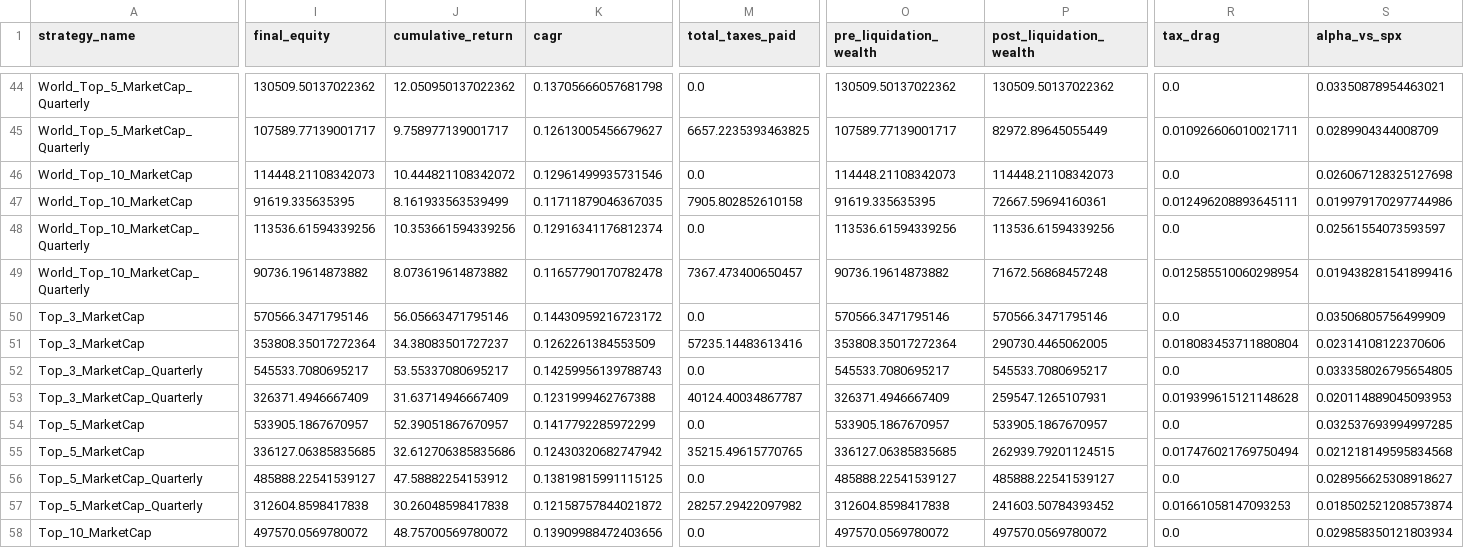
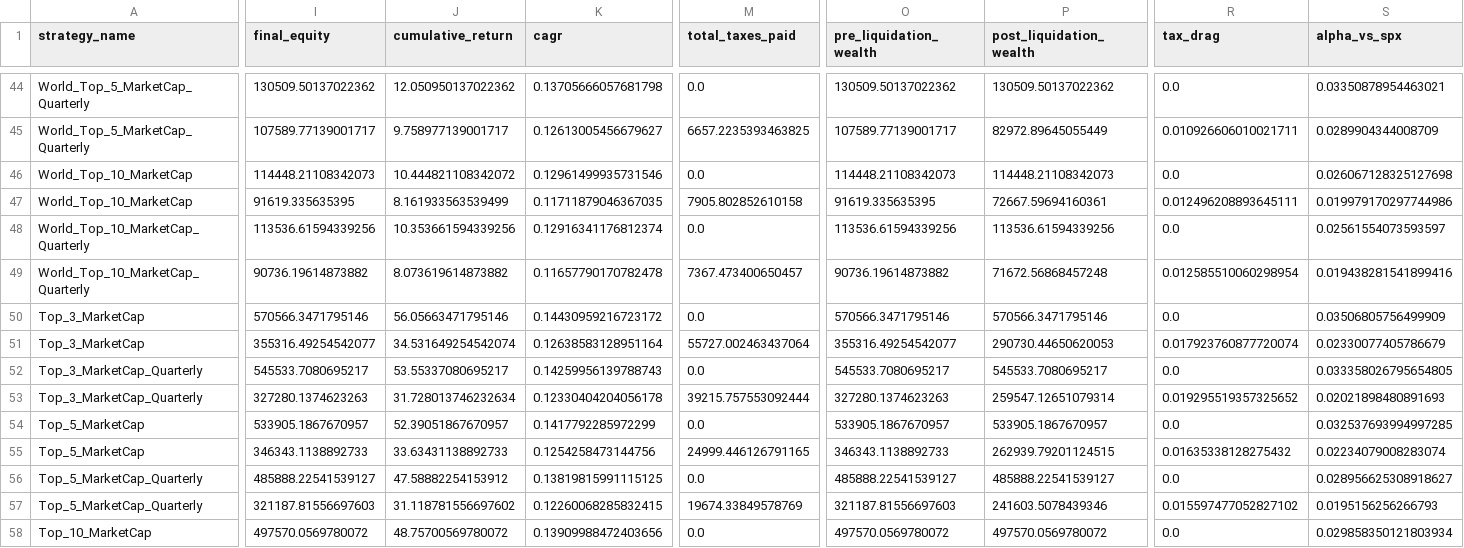
Before and after one commit to chris-catignani/sp500_strategy, a CSV file: outputs/summary_metrics.csv, drawn as a sheet; only a part is shown, gaps mark what is left out; the diff covers the shown part only; the diff names each change by its address in the sheet, - before the commit and + after, or states it on an @@ line.

```diff
--- a/outputs/summary_metrics.csv
+++ b/outputs/summary_metrics.csv
-I51 (final_equity): 353808.35017272364
+I51 (final_equity): 355316.49254542077
-J51 (cumulative_return): 34.38083501727237
+J51 (cumulative_return): 34.531649254542074
-K51 (cagr): 0.1262261384553509
+K51 (cagr): 0.12638583128951164
-M51 (total_taxes_paid): 57235.14483613416
+M51 (total_taxes_paid): 55727.002463437064
-O51 (pre_liquidation_wealth): 353808.35017272364
+O51 (pre_liquidation_wealth): 355316.49254542077
-P51 (post_liquidation_wealth): 290730.4465062005
+P51 (post_liquidation_wealth): 290730.44650620053
-R51 (tax_drag): 0.018083453711880804
+R51 (tax_drag): 0.017923760877720074
-S51 (alpha_vs_spx): 0.02314108122370606
+S51 (alpha_vs_spx): 0.02330077405786679
-I53 (final_equity): 326371.4946667409
+I53 (final_equity): 327280.1374623263
-J53 (cumulative_return): 31.63714946667409
+J53 (cumulative_return): 31.728013746232634
-K53 (cagr): 0.1231999462767388
+K53 (cagr): 0.12330404204056178
-M53 (total_taxes_paid): 40124.40034867787
+M53 (total_taxes_paid): 39215.757553092444
-O53 (pre_liquidation_wealth): 326371.4946667409
+O53 (pre_liquidation_wealth): 327280.1374623263
-P53 (post_liquidation_wealth): 259547.1265107931
+P53 (post_liquidation_wealth): 259547.12651079314
-R53 (tax_drag): 0.019399615121148628
+R53 (tax_drag): 0.019295519357325652
-S53 (alpha_vs_spx): 0.020114889045093953
+S53 (alpha_vs_spx): 0.02021898480891693
-I55 (final_equity): 336127.06385835685
+I55 (final_equity): 346343.1138892733
-J55 (cumulative_return): 32.612706385835686
+J55 (cumulative_return): 33.63431138892733
-K55 (cagr): 0.12430320682747942
+K55 (cagr): 0.1254258473144756
-M55 (total_taxes_paid): 35215.49615770765
+M55 (total_taxes_paid): 24999.446126791165
-O55 (pre_liquidation_wealth): 336127.06385835685
+O55 (pre_liquidation_wealth): 346343.1138892733
-R55 (tax_drag): 0.017476021769750494
+R55 (tax_drag): 0.01635338128275432
-S55 (alpha_vs_spx): 0.021218149595834568
+S55 (alpha_vs_spx): 0.02234079008283074
-I57 (final_equity): 312604.8598417838
+I57 (final_equity): 321187.81556697603
-J57 (cumulative_return): 30.26048598417838
+J57 (cumulative_return): 31.118781556697602
-K57 (cagr): 0.12158757844021872
+K57 (cagr): 0.12260068285832415
-M57 (total_taxes_paid): 28257.29422097982
+M57 (total_taxes_paid): 19674.33849578769
-O57 (pre_liquidation_wealth): 312604.8598417838
+O57 (pre_liquidation_wealth): 321187.81556697603
-P57 (post_liquidation_wealth): 241603.50784393452
+P57 (post_liquidation_wealth): 241603.5078439346
-R57 (tax_drag): 0.01661058147093253
+R57 (tax_drag): 0.015597477052827102
-S57 (alpha_vs_spx): 0.018502521208573874
+S57 (alpha_vs_spx): 0.0195156256266793
```
Also changed, not shown: 108 edited cells elsewhere in this file, docs/historical_weights_table.csv, outputs/annual_breakdown.csv, 27 other files.
